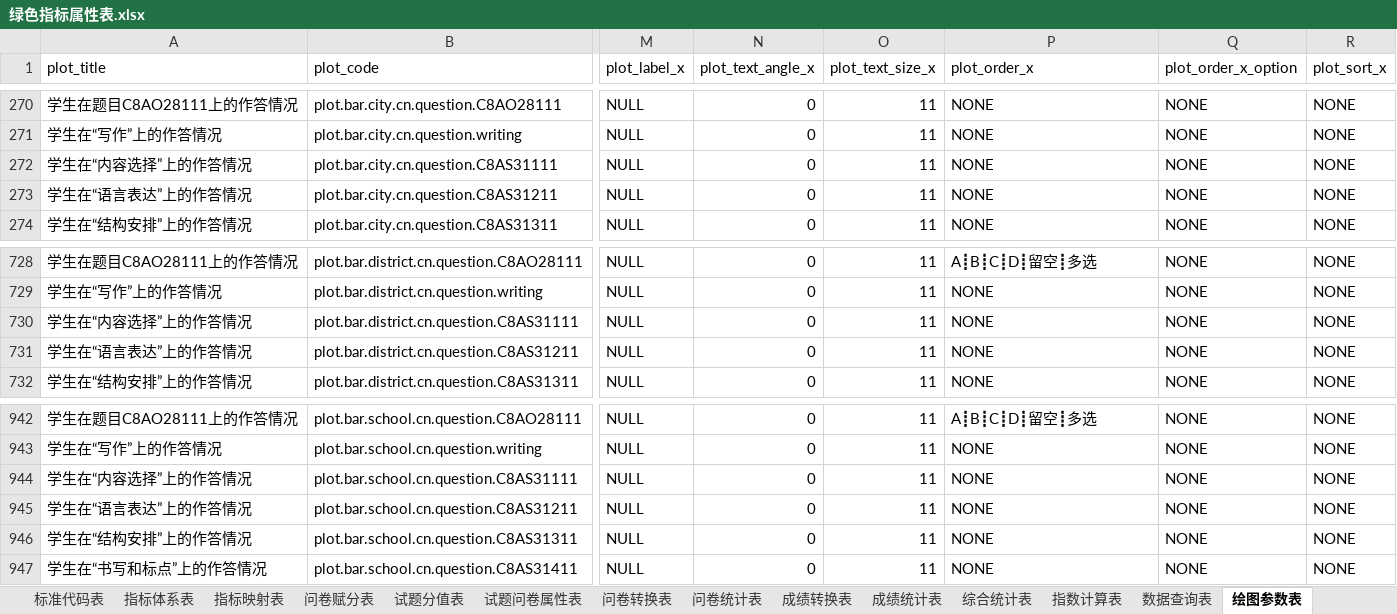
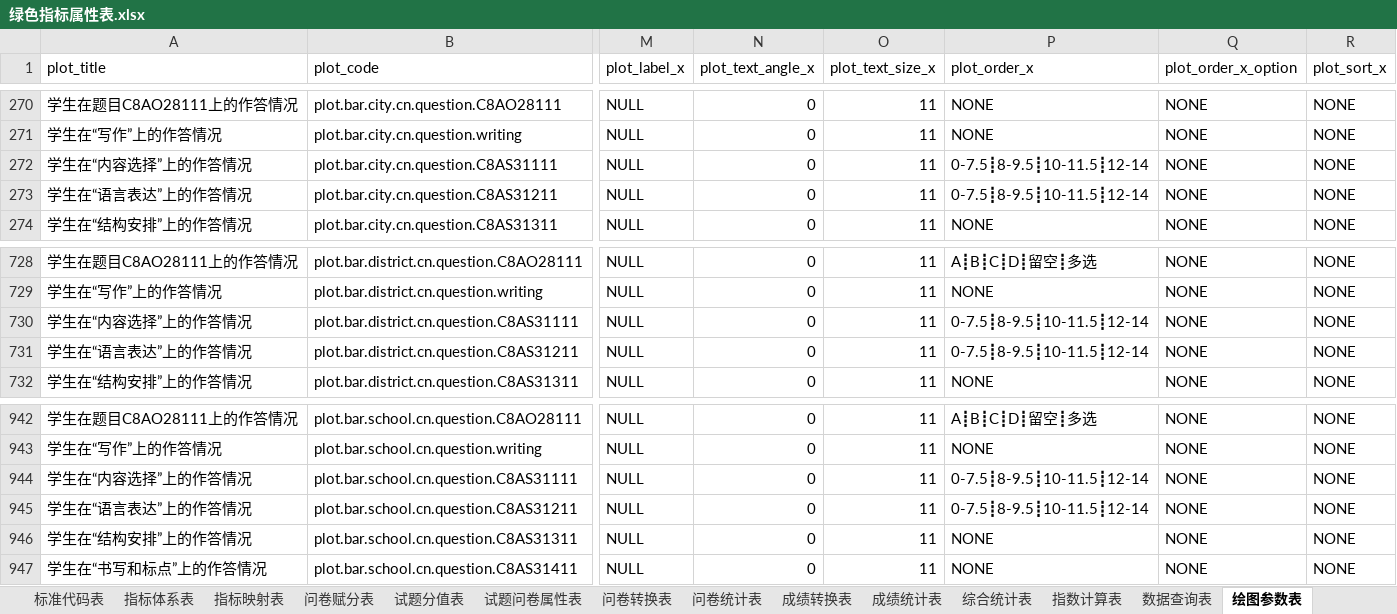
Before and after one commit to pku9104038/green-index, an Excel workbook: data.in/2018sh/绿色指标属性表.xlsx, sheet 绘图参数表, drawn as a sheet; only a part is shown, gaps mark what is left out; values as stored, in another font and other column widths than the file's, no borders; the diff names each change by its address in the sheet, - before the commit and + after, or states it on an @@ line.

Commit message:
review all report again and fix many words, punctuations and add delta value toleration

```diff
--- a/data.in/2018sh/绿色指标属性表.xlsx (sheet 绘图参数表)
+++ b/data.in/2018sh/绿色指标属性表.xlsx (sheet 绘图参数表)
-P272:P273 (plot_order_x): NONE
+P272:P273 (plot_order_x): 0-7.5┋8-9.5┋10-11.5┋12-14
-P730:P731 (plot_order_x): NONE
+P730:P731 (plot_order_x): 0-7.5┋8-9.5┋10-11.5┋12-14
-P944:P945 (plot_order_x): NONE
+P944:P945 (plot_order_x): 0-7.5┋8-9.5┋10-11.5┋12-14
```
Also changed, not shown: 58 other files.
